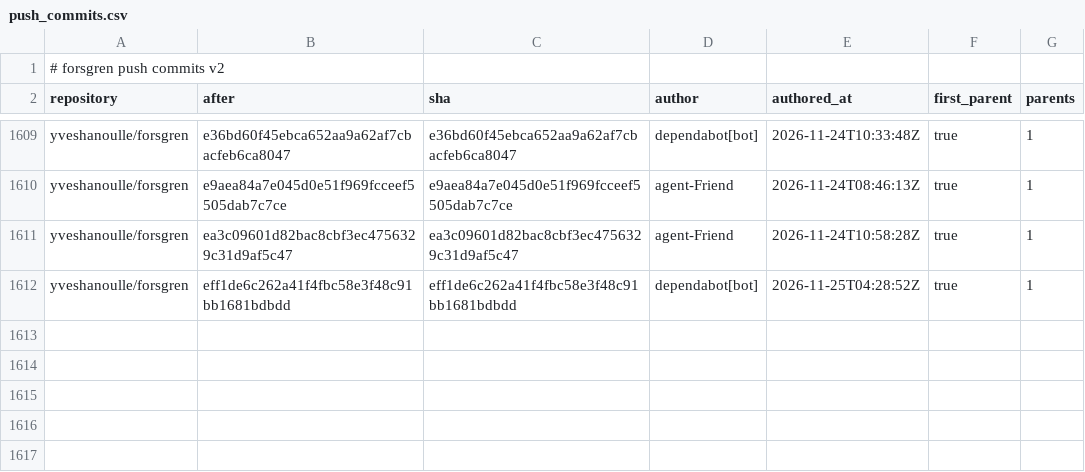
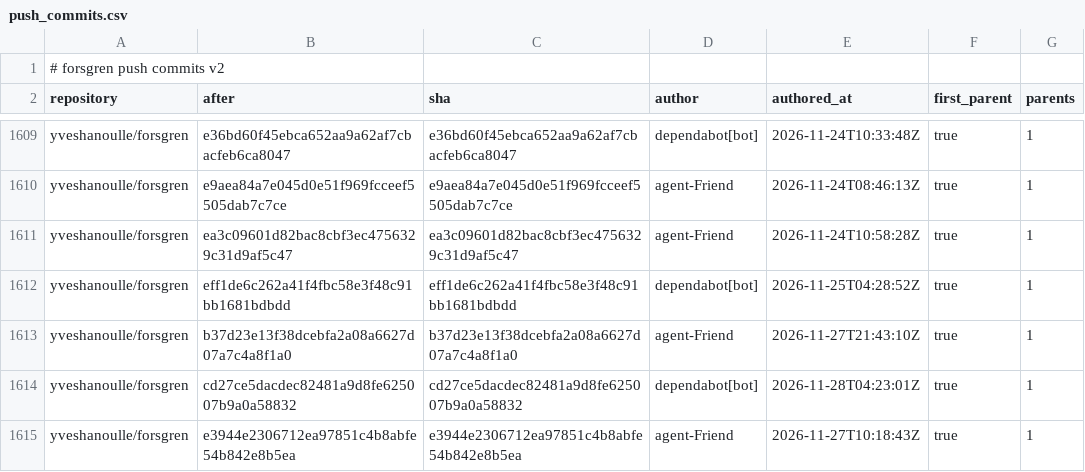
Before and after one commit to yveshanoulle/forsgren-metrics, a CSV file: data/push_commits.csv, drawn as a sheet; only a part is shown, gaps mark what is left out; the diff names each change by its address in the sheet, - before the commit and + after, or states it on an @@ line.

```diff
--- a/data/push_commits.csv
+++ b/data/push_commits.csv
+row 1613: yveshanoulle/forsgren | b37d23e13f38dcebfa2a08a6627d07a7c4a8f1a0 | b37d23e13f38dcebfa2a08a6627d07a7c4a8f1a0 | agent-Friend | 2026-11-27T21:43:10Z | true | 1
+row 1614: yveshanoulle/forsgren | cd27ce5dacdec82481a9d8fe625007b9a0a58832 | cd27ce5dacdec82481a9d8fe625007b9a0a58832 | dependabot[bot] | 2026-11-28T04:23:01Z | true | 1
+row 1615: yveshanoulle/forsgren | e3944e2306712ea97851c4b8abfe54b842e8b5ea | e3944e2306712ea97851c4b8abfe54b842e8b5ea | agent-Friend | 2026-11-27T10:18:43Z | true | 1
```
Also changed, not shown: data/issues.csv, data/pull_commits.csv, 6 other files.
